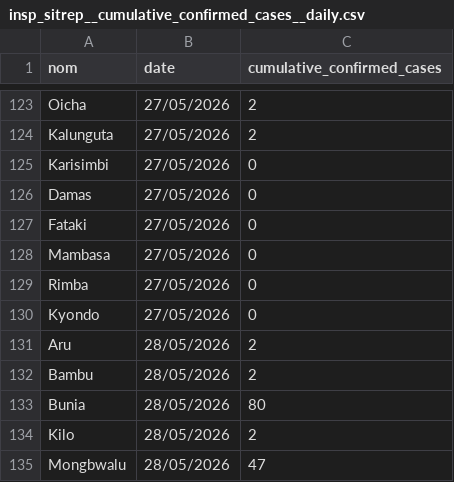
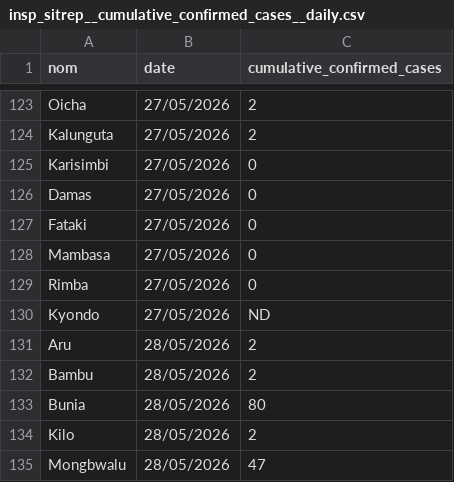
Before and after one commit to FransDevelopment/Ebola_DRC_2026, a CSV file: data/insp_sitrep/processed/insp_sitrep__cumulative_confirmed_cases__daily.csv, drawn as a sheet; only a part is shown, gaps mark what is left out.

```diff
--- a/data/insp_sitrep/processed/insp_sitrep__cumulative_confirmed_cases__daily.csv
+++ b/data/insp_sitrep/processed/insp_sitrep__cumulative_confirmed_cases__daily.csv
@@ -129,3 +129,3 @@ Mambasa,27/05/2026,0
 Rimba,27/05/2026,0
-Kyondo,27/05/2026,0
+Kyondo,27/05/2026,ND
 Aru,28/05/2026,2
```
Also changed, not shown: data/insp_sitrep/processed/insp_sitrep__cumulative_contacts_traced__daily.csv, data/insp_sitrep/processed/insp_sitrep__cumulative_suspected_cases__daily.csv, 10 other files.
